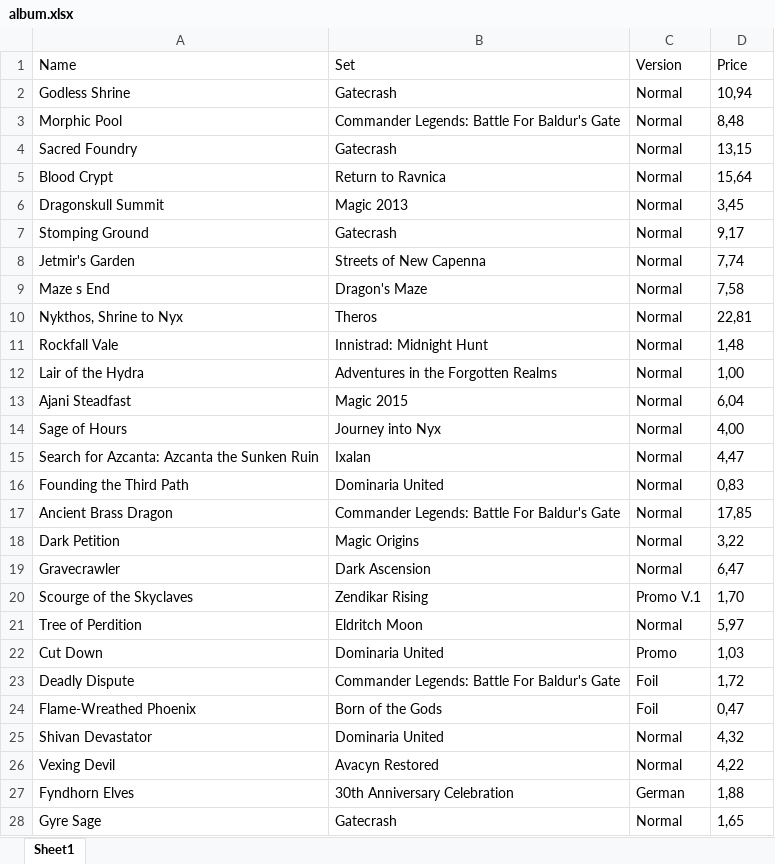
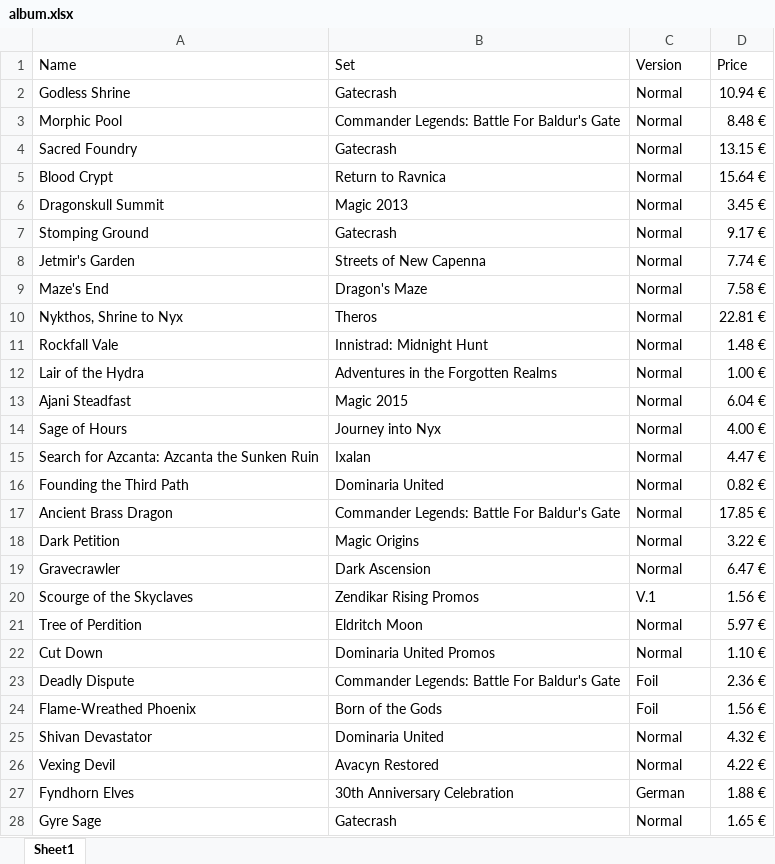
Before and after one commit to Vimor123/mtg-card-price-updater, an Excel workbook: album.xlsx, sheet Sheet1, drawn as a sheet; only a part is shown; values as stored, in another font and other column widths than the file's, no borders; the diff covers the shown part only; the diff names each change by its address in the sheet, - before the commit and + after, or states it on an @@ line.

```diff
--- a/album.xlsx (sheet Sheet1)
+++ b/album.xlsx (sheet Sheet1)
-D2 (Price): 10,94
+D2 (Price): 10.94 €
-D3 (Price): 8,48
+D3 (Price): 8.48 €
-D4 (Price): 13,15
+D4 (Price): 13.15 €
-D5 (Price): 15,64
+D5 (Price): 15.64 €
-D6 (Price): 3,45
+D6 (Price): 3.45 €
-D7 (Price): 9,17
+D7 (Price): 9.17 €
-D8 (Price): 7,74
+D8 (Price): 7.74 €
-A9 (Name): Maze s End
+A9 (Name): Maze's End
-D9 (Price): 7,58
+D9 (Price): 7.58 €
-D10 (Price): 22,81
+D10 (Price): 22.81 €
-D11 (Price): 1,48
+D11 (Price): 1.48 €
-D12 (Price): 1,00
+D12 (Price): 1.00 €
-D13 (Price): 6,04
+D13 (Price): 6.04 €
-D14 (Price): 4,00
+D14 (Price): 4.00 €
-D15 (Price): 4,47
+D15 (Price): 4.47 €
-D16 (Price): 0,83
+D16 (Price): 0.82 €
-D17 (Price): 17,85
+D17 (Price): 17.85 €
-D18 (Price): 3,22
+D18 (Price): 3.22 €
-D19 (Price): 6,47
+D19 (Price): 6.47 €
-B20 (Set): Zendikar Rising
+B20 (Set): Zendikar Rising Promos
-C20 (Version): Promo V.1
+C20 (Version): V.1
-D20 (Price): 1,70
+D20 (Price): 1.56 €
-D21 (Price): 5,97
+D21 (Price): 5.97 €
-B22 (Set): Dominaria United
+B22 (Set): Dominaria United Promos
-C22 (Version): Promo
+C22 (Version): Normal
-D22 (Price): 1,03
+D22 (Price): 1.10 €
-D23 (Price): 1,72
+D23 (Price): 2.36 €
-D24 (Price): 0,47
+D24 (Price): 1.56 €
-D25 (Price): 4,32
+D25 (Price): 4.32 €
-D26 (Price): 4,22
+D26 (Price): 4.22 €
-D27 (Price): 1,88
+D27 (Price): 1.88 €
-D28 (Price): 1,65
+D28 (Price): 1.65 €
```
Also changed, not shown: 43 edited cells elsewhere in this sheet, 2 other files.
